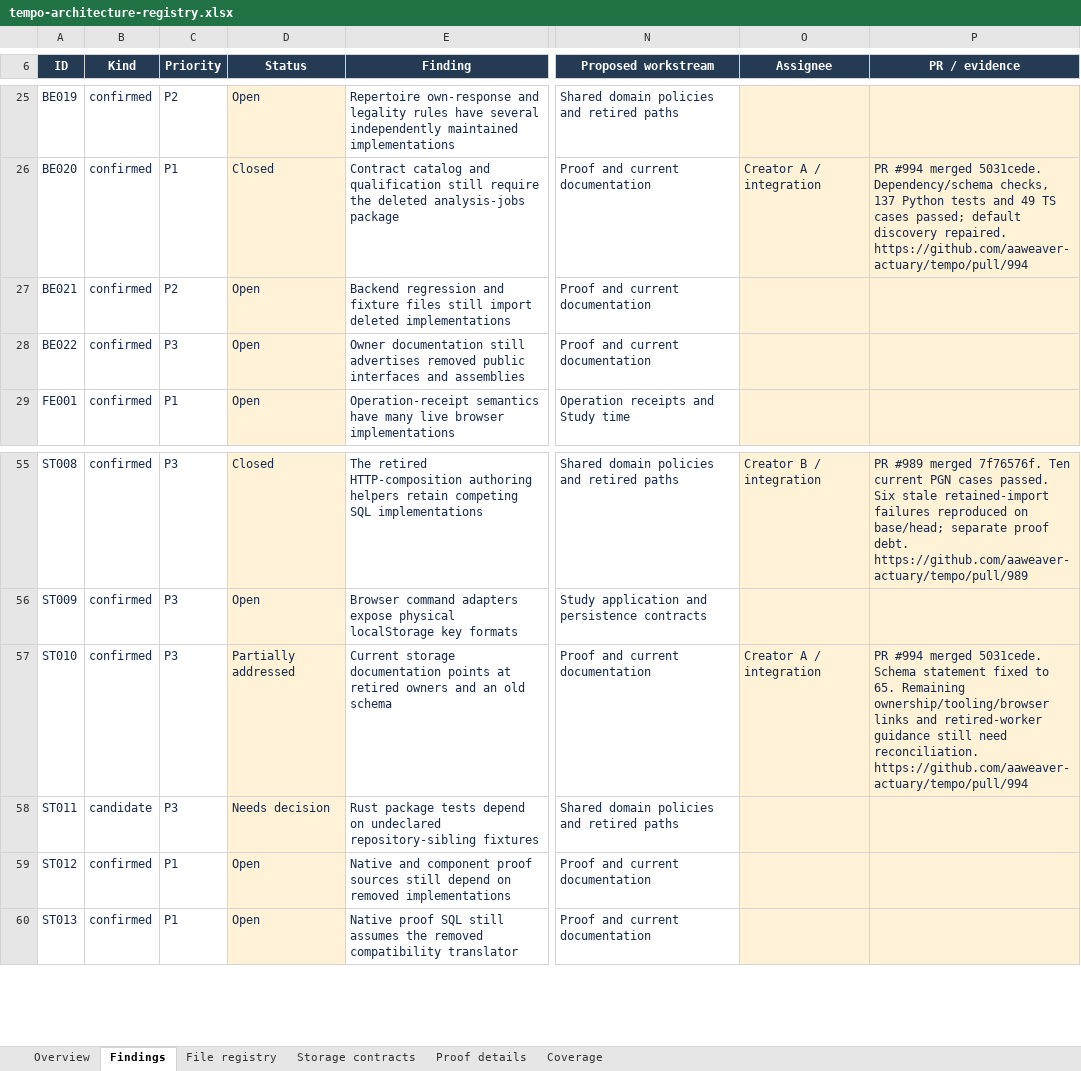
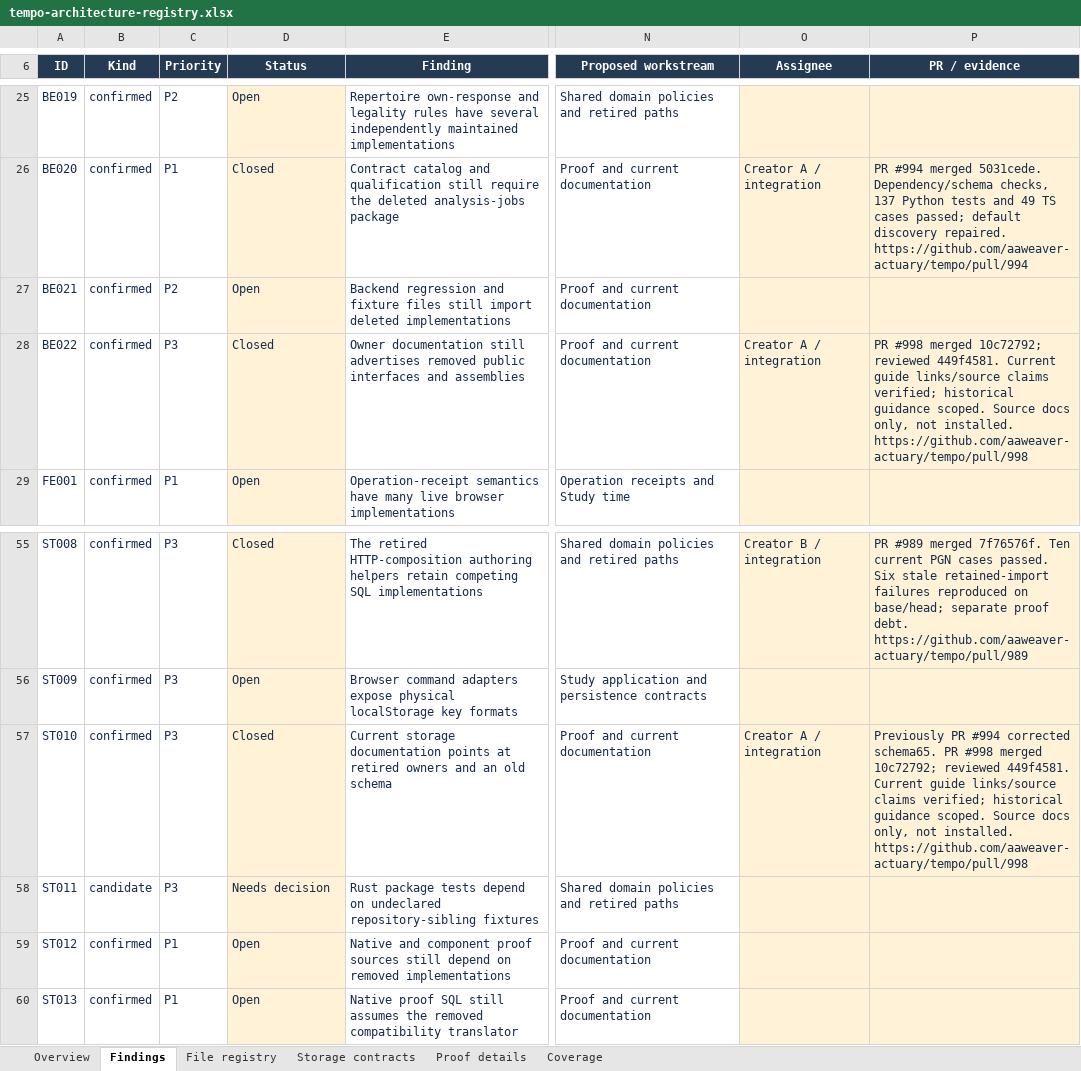
Before and after one commit to aaweaver-actuary/tempo, an Excel workbook: tempo-architecture-registry.xlsx, sheet Findings, drawn as a sheet; only a part is shown, gaps mark what is left out; values as stored, in another font and other column widths than the file's, no borders; conditional formats and table styles not drawn; the diff names each change by its address in the sheet, - before the commit and + after, or states it on an @@ line.

Commit message:
Record accepted BE022 and ST010 owner-guide completion

```diff
--- a/tempo-architecture-registry.xlsx (sheet Findings)
+++ b/tempo-architecture-registry.xlsx (sheet Findings)
-D28 (Status): Open
+D28 (Status): Closed
-O28 (Assignee): (empty)
+O28 (Assignee): Creator A / integration
-P28 (PR / evidence): (empty)
+P28 (PR / evidence): PR #998 merged 10c72792; reviewed 449f4581. Current guide links/source claims verified; historical guidance scoped. Source docs only, not installed. https://github.com/aaweaver-actuary/tempo/pull/998
-D57 (Status): Partially addressed
+D57 (Status): Closed
-P57 (PR / evidence): PR #994 merged 5031cede. Schema statement fixed to 65. Remaining ownership/tooling/browser links and retired-worker guidance still need reconciliation. https://github.com/aaweaver-actuary/tempo/pull/994
+P57 (PR / evidence): Previously PR #994 corrected schema65. PR #998 merged 10c72792; reviewed 449f4581. Current guide links/source claims verified; historical guidance scoped. Source docs only, not installed. https://github.com/aaweaver-actuary/tempo/pull/998
```
Also changed, not shown: sheet Overview, 2 other files.
